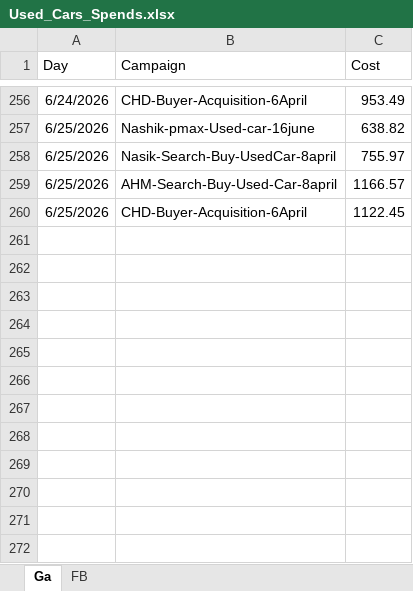
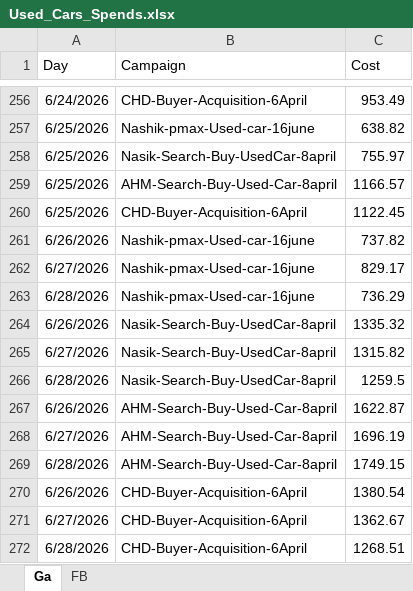
Before and after one commit to Marketing-dashboard/used_cars_dashboard, an Excel workbook: Used_Cars_Spends.xlsx, sheet Ga, drawn as a sheet; only a part is shown, gaps mark what is left out; values as stored, in another font and other column widths than the file's, no borders; the diff names each change by its address in the sheet, - before the commit and + after, or states it on an @@ line.

```diff
--- a/Used_Cars_Spends.xlsx (sheet Ga)
+++ b/Used_Cars_Spends.xlsx (sheet Ga)
+row 261: 6/26/2026 | Nashik-pmax-Used-car-16june | 737.82
+row 262: 6/27/2026 | Nashik-pmax-Used-car-16june | 829.17
+row 263: 6/28/2026 | Nashik-pmax-Used-car-16june | 736.29
+row 264: 6/26/2026 | Nasik-Search-Buy-UsedCar-8april | 1335.32
+row 265: 6/27/2026 | Nasik-Search-Buy-UsedCar-8april | 1315.82
+row 266: 6/28/2026 | Nasik-Search-Buy-UsedCar-8april | 1259.5
+row 267: 6/26/2026 | AHM-Search-Buy-Used-Car-8april | 1622.87
+row 268: 6/27/2026 | AHM-Search-Buy-Used-Car-8april | 1696.19
+row 269: 6/28/2026 | AHM-Search-Buy-Used-Car-8april | 1749.15
+row 270: 6/26/2026 | CHD-Buyer-Acquisition-6April | 1380.54
+row 271: 6/27/2026 | CHD-Buyer-Acquisition-6April | 1362.67
+row 272: 6/28/2026 | CHD-Buyer-Acquisition-6April | 1268.51
```
Also changed, not shown: sheet FB, data.xlsx, 1 other file.
